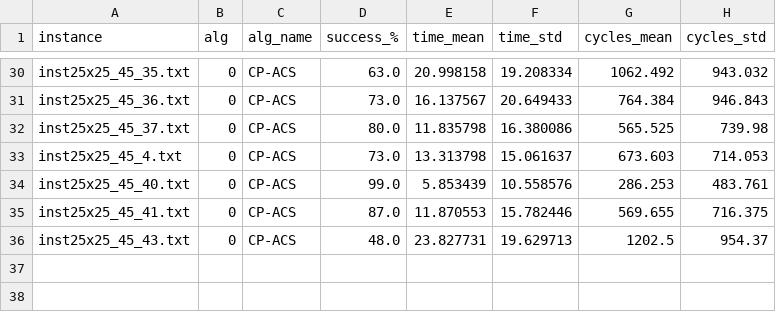
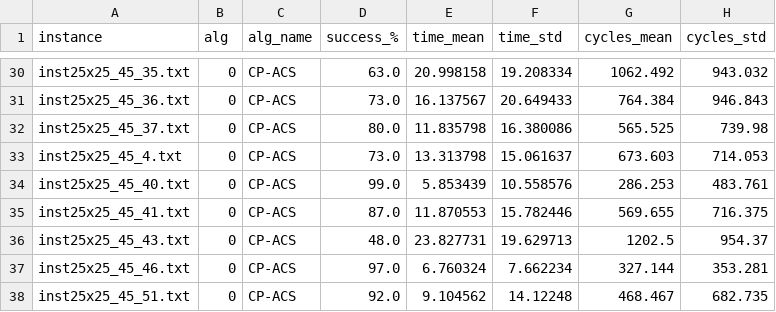
Before and after one commit to Gian44/SudACO, a CSV file: results/25x25/results_25x25_CP-ACS_run2.csv, drawn as a sheet; only a part is shown, gaps mark what is left out.

```diff
--- a/results/25x25/results_25x25_CP-ACS_run2.csv
+++ b/results/25x25/results_25x25_CP-ACS_run2.csv
@@ -36 +36,3 @@ inst25x25_45_41.txt,0,CP-ACS,87.0,11.870553,15.782446,569.655,716.375
 inst25x25_45_43.txt,0,CP-ACS,48.0,23.827731,19.629713,1202.5,954.37
+inst25x25_45_46.txt,0,CP-ACS,97.0,6.760324,7.662234,327.144,353.281
+inst25x25_45_51.txt,0,CP-ACS,92.0,9.104562,14.12248,468.467,682.735
```
Also changed, not shown: 3 other files.
